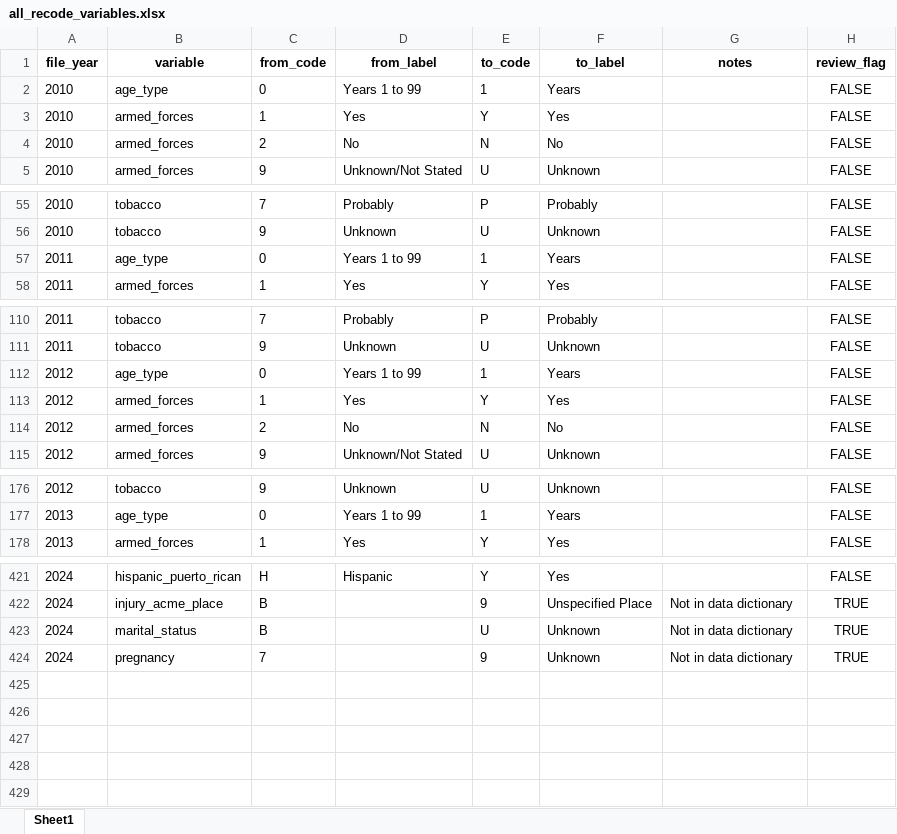
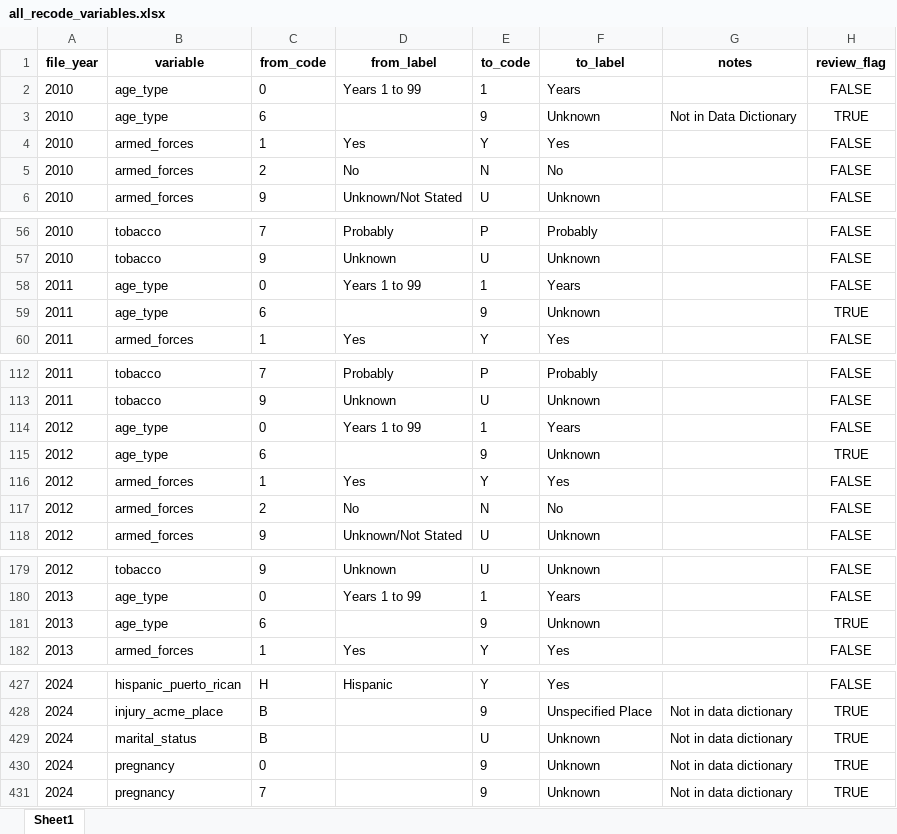
Before and after one commit to WA-LHJ-Analytic-Resources/WA-DOH-CHS-Death-Files-ETL, an Excel workbook: Resources/Crosswalks/all_recode_variables.xlsx, sheet Sheet1, drawn as a sheet; only a part is shown, gaps mark what is left out; values as stored, in another font and other column widths than the file's, no borders; the diff covers the shown part only; the diff names each change by its address in the sheet, - before the commit and + after, or states it on an @@ line.

Commit message:
Update rename and recode CW XLSX

```diff
--- a/Resources/Crosswalks/all_recode_variables.xlsx (sheet Sheet1)
+++ b/Resources/Crosswalks/all_recode_variables.xlsx (sheet Sheet1)
+row 3: 2010 | age_type | 6 |  | 9 | Unknown | Not in Data Dictionary | TRUE
+row 59: 2011 | age_type | 6 |  | 9 | Unknown |  | TRUE
+row 115: 2012 | age_type | 6 |  | 9 | Unknown |  | TRUE
+row 181: 2013 | age_type | 6 |  | 9 | Unknown |  | TRUE
+row 430: 2024 | pregnancy | 0 |  | 9 | Unknown | Not in data dictionary | TRUE
```
Also changed, not shown: 2 added rows elsewhere in this sheet, Resources/Crosswalks/all_rename_variables.xlsx.
